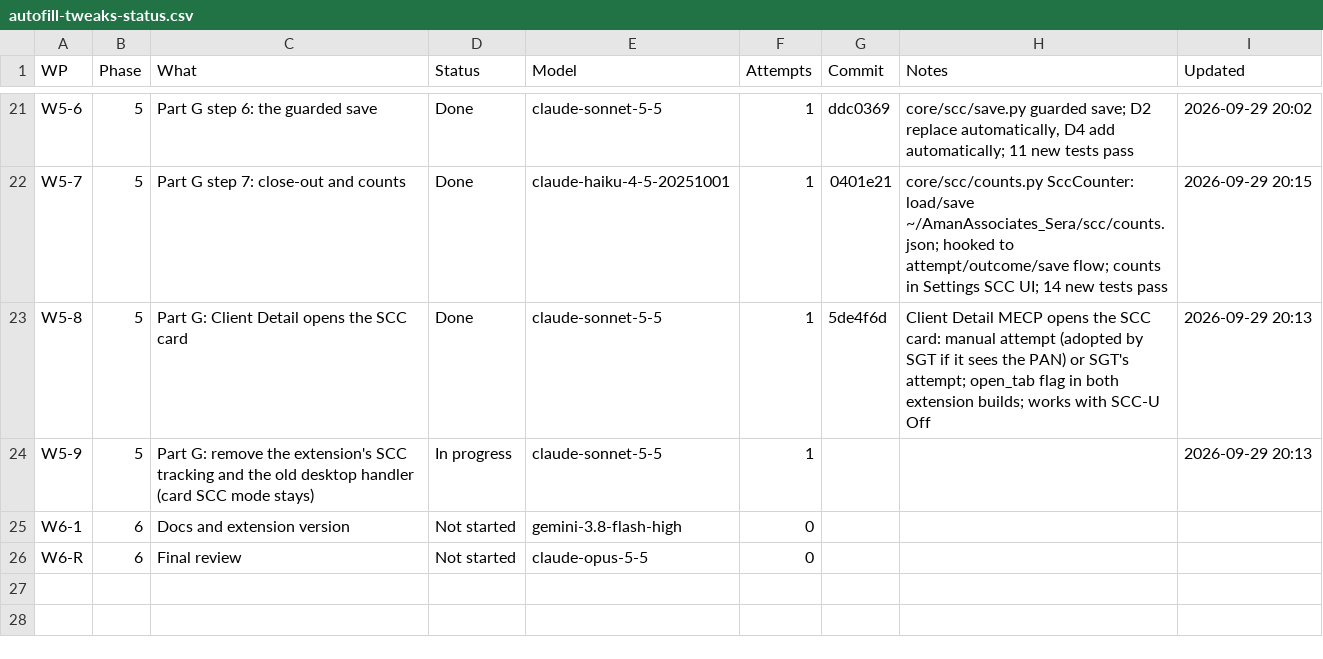
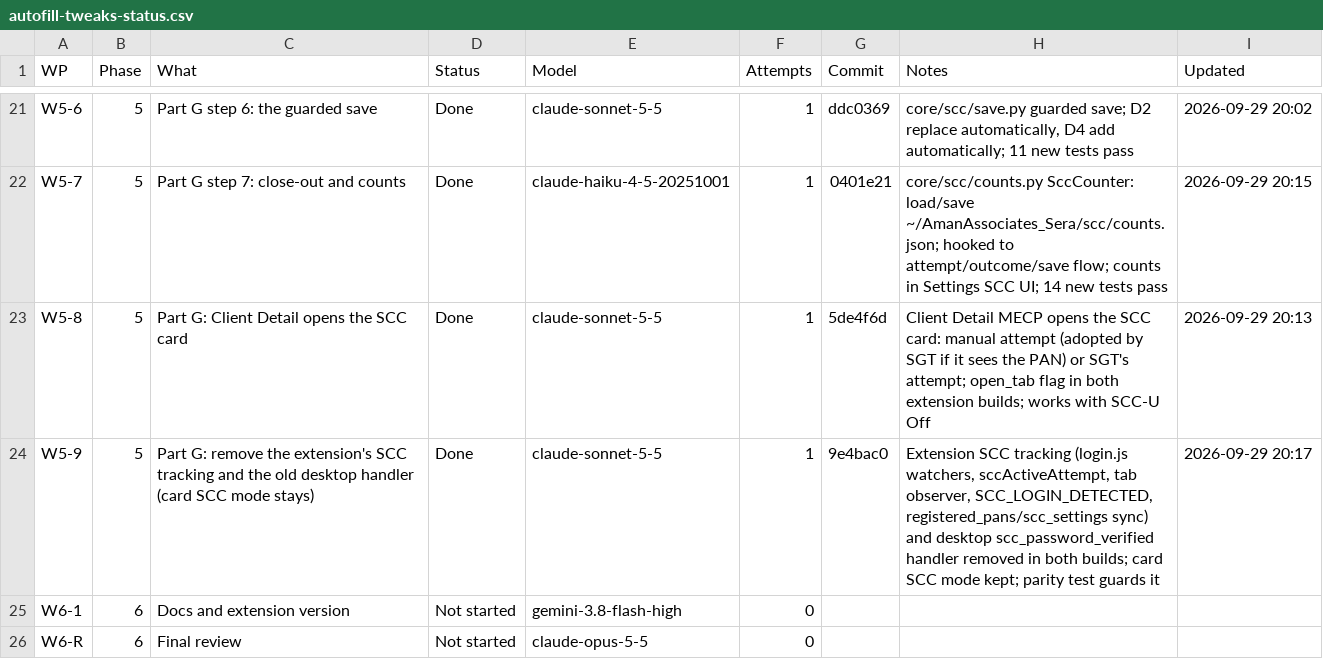
Before and after one commit to NexCardel/Project_Sera, a CSV file: docs/autofill_tweaks/autofill-tweaks-status.csv, drawn as a sheet; only a part is shown, gaps mark what is left out.

```diff
--- a/docs/autofill_tweaks/autofill-tweaks-status.csv
+++ b/docs/autofill_tweaks/autofill-tweaks-status.csv
@@ -23,3 +23,3 @@ W5-7,5,Part G step 7: close-out and counts,Done,claude-haiku-4-5-20251001,1,0401
 W5-8,5,Part G: Client Detail opens the SCC card,Done,claude-sonnet-5-5,1,5de4f6d,Client Detail MECP opens the SCC card: manual attempt (adopted by SGT if it sees the PAN) or SGT's attempt; open_tab flag in both extension builds; works with SCC-U Off,2026-09-29 20:13
-W5-9,5,Part G: remove the extension's SCC tracking and the old desktop handler (card SCC mode stays),In progress,claude-sonnet-5-5,1,,,2026-09-29 20:13
+W5-9,5,Part G: remove the extension's SCC tracking and the old desktop handler (card SCC mode stays),Done,claude-sonnet-5-5,1,9e4bac0,"Extension SCC tracking (login.js watchers, sccActiveAttempt, tab observer, SCC_LOGIN_DETECTED, registered_pans/scc_settings sync) and desktop scc_password_verified handler removed in both builds; card SCC mode kept; parity test guards it",2026-09-29 20:17
 W6-1,6,Docs and extension version,Not started,gemini-3.8-flash-high,0,,,
```
